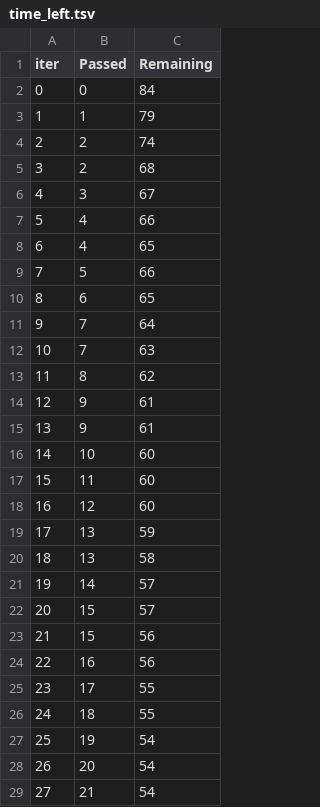
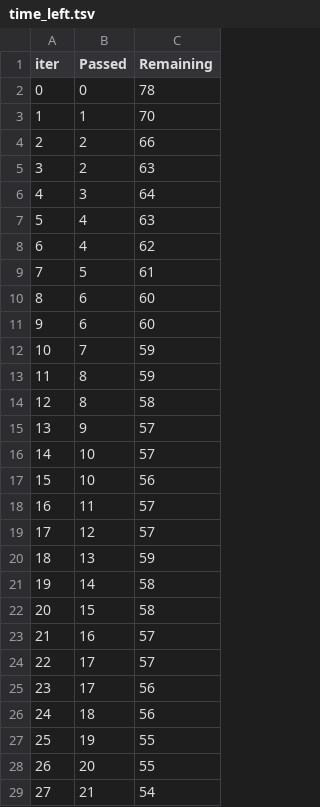
Before and after one commit to AnimeshBasak-14/MLProjects, a TSV file: catboost_info/time_left.tsv, drawn as a sheet; only a part is shown; the diff covers the shown part only.

```diff
--- a/catboost_info/time_left.tsv
+++ b/catboost_info/time_left.tsv
@@ -1,29 +1,29 @@
 iter	Passed	Remaining
-0	0	84
-1	1	79
-2	2	74
-3	2	68
-4	3	67
-5	4	66
-6	4	65
-7	5	66
-8	6	65
-9	7	64
-10	7	63
-11	8	62
-12	9	61
-13	9	61
-14	10	60
-15	11	60
-16	12	60
-17	13	59
-18	13	58
-19	14	57
-20	15	57
-21	15	56
-22	16	56
-23	17	55
-24	18	55
-25	19	54
-26	20	54
+0	0	78
+1	1	70
+2	2	66
+3	2	63
+4	3	64
+5	4	63
+6	4	62
+7	5	61
+8	6	60
+9	6	60
+10	7	59
+11	8	59
+12	8	58
+13	9	57
+14	10	57
+15	10	56
+16	11	57
+17	12	57
+18	13	59
+19	14	58
+20	15	58
+21	16	57
+22	17	57
+23	17	56
+24	18	56
+25	19	55
+26	20	55
 27	21	54
```
Also changed, not shown: 133 edited cells elsewhere in this file, 12 other files.
